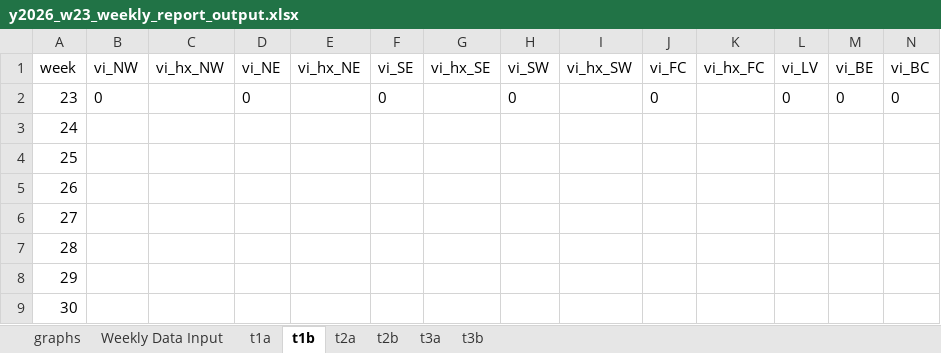
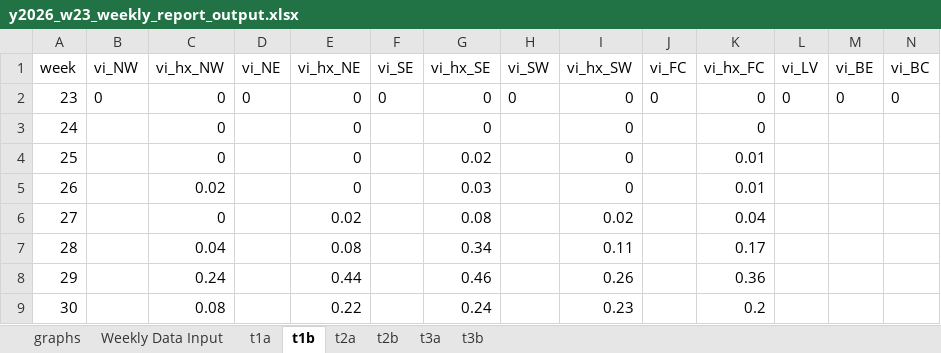
Before and after one commit to rtobiaskoch/wnv-ss-wkly_report, an Excel workbook: 3_output/2026/w23/y2026_w23_weekly_report_output.xlsx, sheet t1b, drawn as a sheet; only a part is shown; values as stored, in another font and other column widths than the file's, no borders; the diff covers the shown part only; the diff names each change by its address in the sheet, - before the commit and + after, or states it on an @@ line.

```diff
--- a/3_output/2026/w23/y2026_w23_weekly_report_output.xlsx (sheet t1b)
+++ b/3_output/2026/w23/y2026_w23_weekly_report_output.xlsx (sheet t1b)
-C2:C4 (vi_hx_NW): (empty)
+C2:C4 (vi_hx_NW): 0
-E2:E5 (vi_hx_NE): (empty)
+E2:E5 (vi_hx_NE): 0
-G2:G3 (vi_hx_SE): (empty)
+G2:G3 (vi_hx_SE): 0
-I2:I5 (vi_hx_SW): (empty)
+I2:I5 (vi_hx_SW): 0
-K2:K3 (vi_hx_FC): (empty)
+K2:K3 (vi_hx_FC): 0
-G4 (vi_hx_SE): (empty)
+G4 (vi_hx_SE): 0.02
-K4:K5 (vi_hx_FC): (empty)
+K4:K5 (vi_hx_FC): 0.01
-C5 (vi_hx_NW): (empty)
+C5 (vi_hx_NW): 0.02
-G5 (vi_hx_SE): (empty)
+G5 (vi_hx_SE): 0.03
-C6 (vi_hx_NW): (empty)
+C6 (vi_hx_NW): 0
-E6 (vi_hx_NE): (empty)
+E6 (vi_hx_NE): 0.02
-G6 (vi_hx_SE): (empty)
+G6 (vi_hx_SE): 0.08
-I6 (vi_hx_SW): (empty)
+I6 (vi_hx_SW): 0.02
-K6 (vi_hx_FC): (empty)
+K6 (vi_hx_FC): 0.04
-C7 (vi_hx_NW): (empty)
+C7 (vi_hx_NW): 0.04
-E7 (vi_hx_NE): (empty)
+E7 (vi_hx_NE): 0.08
-G7 (vi_hx_SE): (empty)
+G7 (vi_hx_SE): 0.34
-I7 (vi_hx_SW): (empty)
+I7 (vi_hx_SW): 0.11
-K7 (vi_hx_FC): (empty)
+K7 (vi_hx_FC): 0.17
-C8 (vi_hx_NW): (empty)
+C8 (vi_hx_NW): 0.24
-E8 (vi_hx_NE): (empty)
+E8 (vi_hx_NE): 0.44
-G8 (vi_hx_SE): (empty)
+G8 (vi_hx_SE): 0.46
-I8 (vi_hx_SW): (empty)
+I8 (vi_hx_SW): 0.26
-K8 (vi_hx_FC): (empty)
+K8 (vi_hx_FC): 0.36
-C9 (vi_hx_NW): (empty)
+C9 (vi_hx_NW): 0.08
-E9 (vi_hx_NE): (empty)
+E9 (vi_hx_NE): 0.22
-G9 (vi_hx_SE): (empty)
+G9 (vi_hx_SE): 0.24
-I9 (vi_hx_SW): (empty)
+I9 (vi_hx_SW): 0.23
-K9 (vi_hx_FC): (empty)
+K9 (vi_hx_FC): 0.2
```
Also changed, not shown: 35 edited cells elsewhere in this sheet, sheet graphs, sheet t2b, sheet t2a, sheet t1a, 58 other files.
